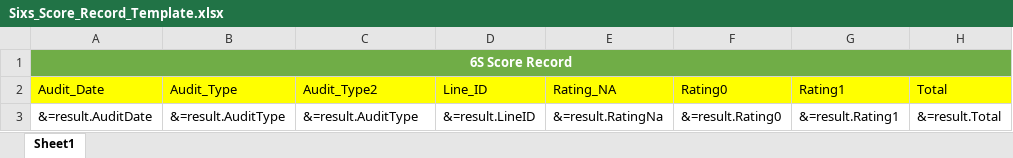
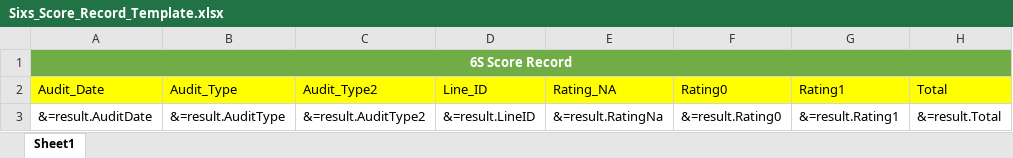
Before and after one commit to SD-Team/ME, an Excel workbook: ME-API/Resources/Template/Sixs_Score_Record_Template.xlsx, sheet Sheet1, drawn as a sheet; only a part is shown; values as stored, in another font and other column widths than the file's, no borders; the diff names each change by its address in the sheet, - before the commit and + after, or states it on an @@ line.

Commit message:
#up file excel

```diff
--- a/ME-API/Resources/Template/Sixs_Score_Record_Template.xlsx (sheet Sheet1)
+++ b/ME-API/Resources/Template/Sixs_Score_Record_Template.xlsx (sheet Sheet1)
-C3 (Audit_Type2): &=result.AuditType
+C3 (Audit_Type2): &=result.AuditType2
```
Also changed, not shown: ME-API/Resources/Template/SME_Score_Record_Template.xlsx.
